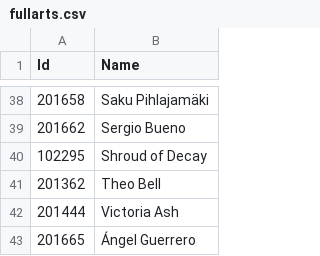
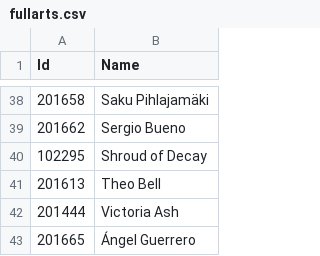
Before and after one commit to Zavierazo/vtesdecks-back, a CSV file: src/main/resources/data/fullarts.csv, drawn as a sheet; only a part is shown, gaps mark what is left out.

Commit message:
Set correct id for Theo Bell Fullart

```diff
--- a/src/main/resources/data/fullarts.csv
+++ b/src/main/resources/data/fullarts.csv
@@ -40,3 +40,3 @@
 "102295","Shroud of Decay"
-"201362","Theo Bell"
+"201613","Theo Bell"
 "201444","Victoria Ash"
```
